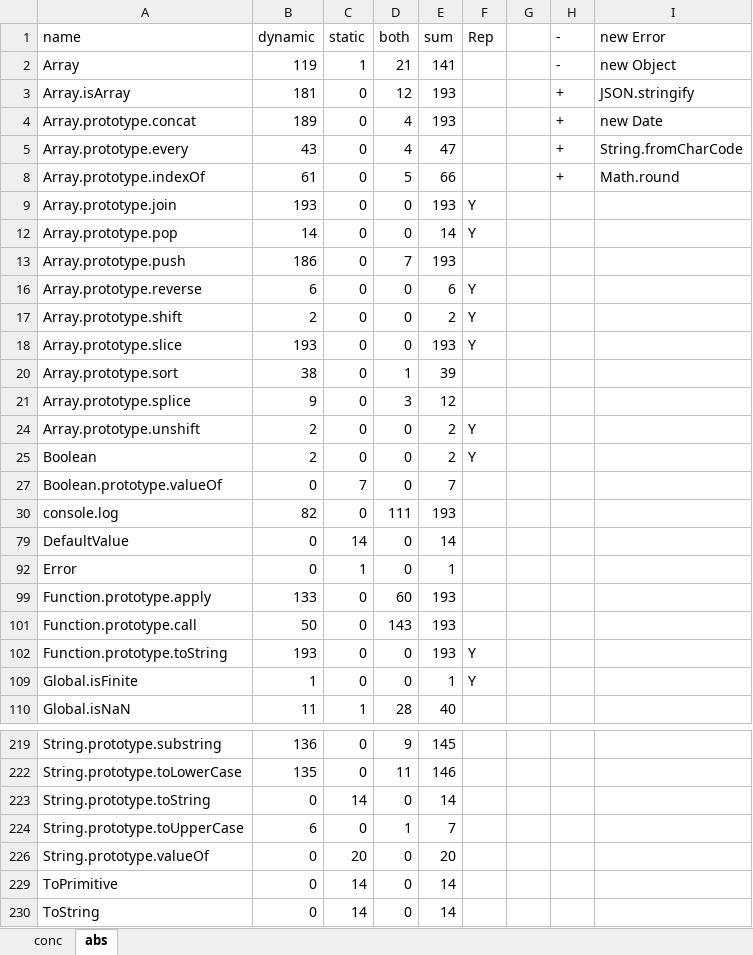
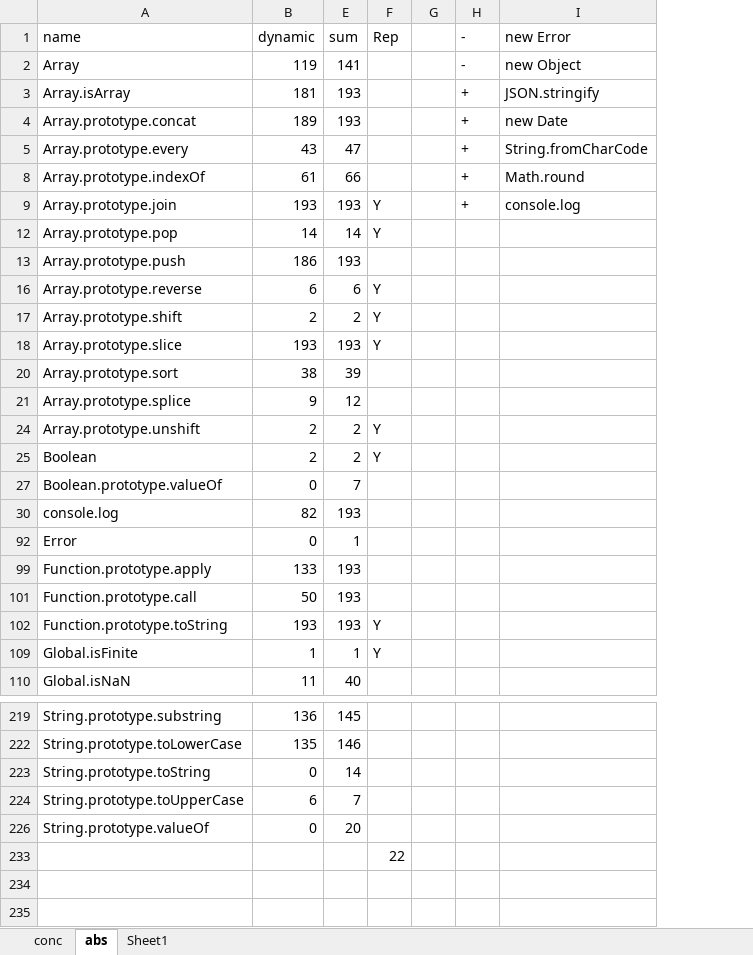
Before and after one commit to sukyoung/safe, an Excel workbook: paper/fse21/img/table1.xlsx, sheet abs, drawn as a sheet; only a part is shown, gaps mark what is left out; values as stored, in another font and other column widths than the file's, no borders; removed rows and columns are numbered as before the commit, all else as after; the diff names each change by its address in the sheet, - before the commit and + after, or states it on an @@ line.

```diff
--- a/paper/fse21/img/table1.xlsx (sheet abs)
+++ b/paper/fse21/img/table1.xlsx (sheet abs)
+sheet tab: Sheet1
@@ column C (static) hidden, rows 2-30: 1 | 0 | 0 | 0 | 0 | 0 | 0 | 0 | 0 | 0 | 0 | 0 | 0 | 0 | 0 | 7 | 0; rows 92-110: 1 | 0 | 0 | 0 | 0 | 1; rows 219-226: 0 | 0 | 14 | 0 | 20 @@
@@ column D (both) hidden, rows 2-30: 21 | 12 | 4 | 4 | 5 | 0 | 0 | 7 | 0 | 0 | 0 | 1 | 3 | 0 | 0 | 0 | 111; rows 92-110: 0 | 60 | 143 | 0 | 0 | 28; rows 219-226: 9 | 11 | 0 | 1 | 0 @@
-H9 (-): (empty)
+H9 (-): +
-I9 (new Error): (empty)
+I9 (new Error): console.log
-row 79: DefaultValue | 0 | 14 | 0 | 14
-row 229: ToPrimitive | 0 | 14 | 0 | 14
-row 230: ToString | 0 | 14 | 0 | 14
+row 233:  |  |  | 22
```
Also changed, not shown: sheet conc.
